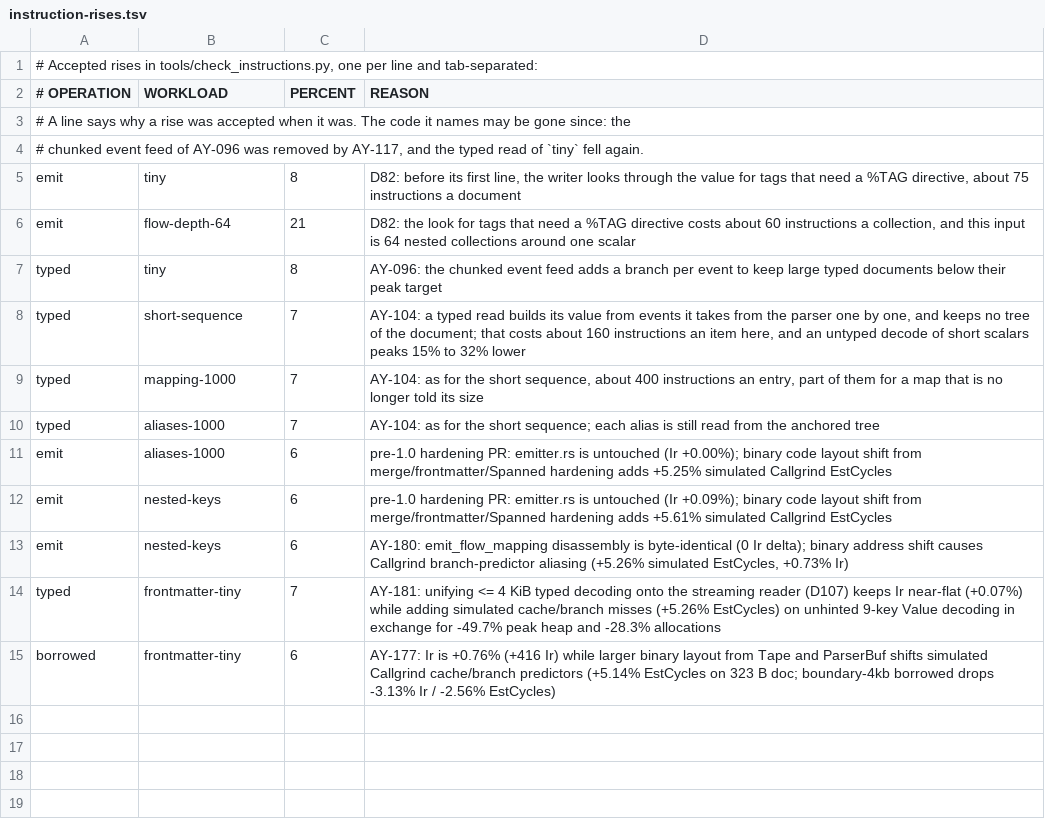
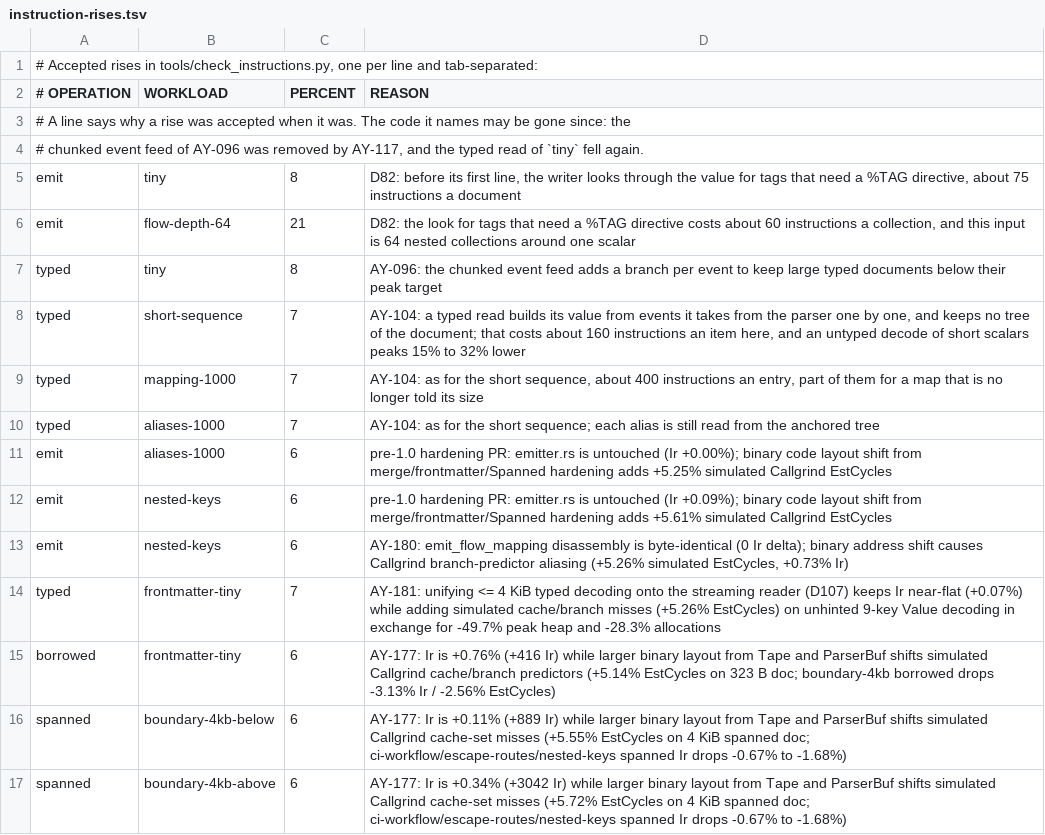
Before and after one commit to asamarts/ayaml, a TSV file: tools/instruction-rises.tsv, drawn as a sheet; the diff names each change by its address in the sheet, - before the commit and + after, or states it on an @@ line.

Commit message:
fix(ci): split memcount helper for fuzz clippy/fmt and record spanned EstCycles notes

```diff
--- a/tools/instruction-rises.tsv
+++ b/tools/instruction-rises.tsv
+row 16: spanned | boundary-4kb-below | 6 | AY-177: Ir is +0.11% (+889 Ir) while larger binary layout from Tape and ParserBuf shifts simulated Callgrind cache-set misses (+5.55% EstCycles on 4 KiB spanned doc; ci-workflow/escape-routes/nested-keys spanned Ir drops -0.67% to -1.68%)
+row 17: spanned | boundary-4kb-above | 6 | AY-177: Ir is +0.34% (+3042 Ir) while larger binary layout from Tape and ParserBuf shifts simulated Callgrind cache-set misses (+5.72% EstCycles on 4 KiB spanned doc; ci-workflow/escape-routes/nested-keys spanned Ir drops -0.67% to -1.68%)
```
Also changed, not shown: 1 other file.
